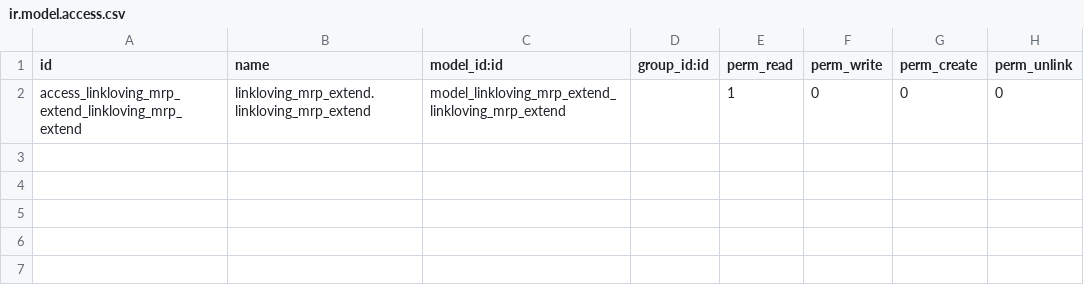
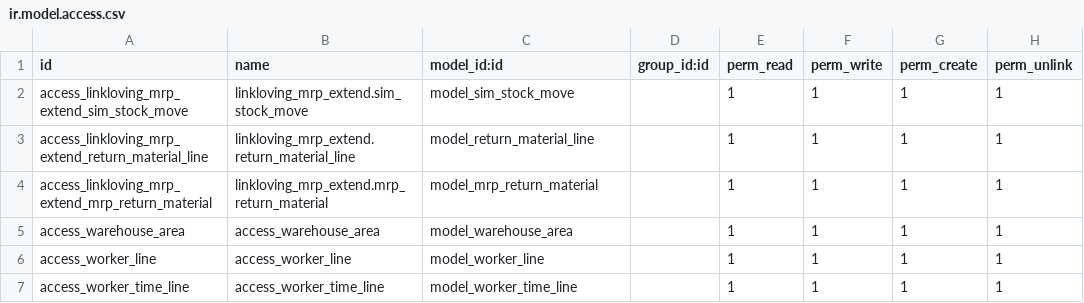
Before and after one commit to iverson2937/linklovingaddons, a CSV file: linkloving_mrp_extend/security/ir.model.access.csv, drawn as a sheet.

```diff
--- a/linkloving_mrp_extend/security/ir.model.access.csv
+++ b/linkloving_mrp_extend/security/ir.model.access.csv
@@ -1,2 +1,7 @@
 id,name,model_id:id,group_id:id,perm_read,perm_write,perm_create,perm_unlink
-access_linkloving_mrp_extend_linkloving_mrp_extend,linkloving_mrp_extend.linkloving_mrp_extend,model_linkloving_mrp_extend_linkloving_mrp_extend,,1,0,0,0
+access_linkloving_mrp_extend_sim_stock_move,linkloving_mrp_extend.sim_stock_move,model_sim_stock_move,,1,1,1,1
+access_linkloving_mrp_extend_return_material_line,linkloving_mrp_extend.return_material_line,model_return_material_line,,1,1,1,1
+access_linkloving_mrp_extend_mrp_return_material,linkloving_mrp_extend.mrp_return_material,model_mrp_return_material,,1,1,1,1
+access_warehouse_area,access_warehouse_area,model_warehouse_area,,1,1,1,1
+access_worker_line,access_worker_line,model_worker_line,,1,1,1,1
+access_worker_time_line,access_worker_time_line,model_worker_time_line,,1,1,1,1
```
Also changed, not shown: 16 other files.
